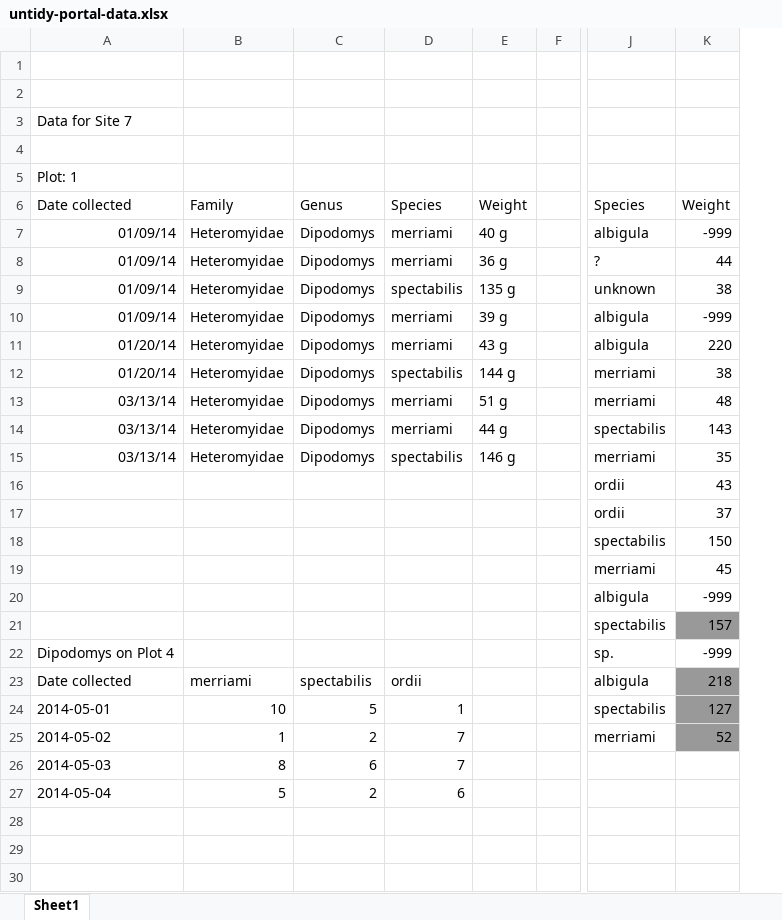
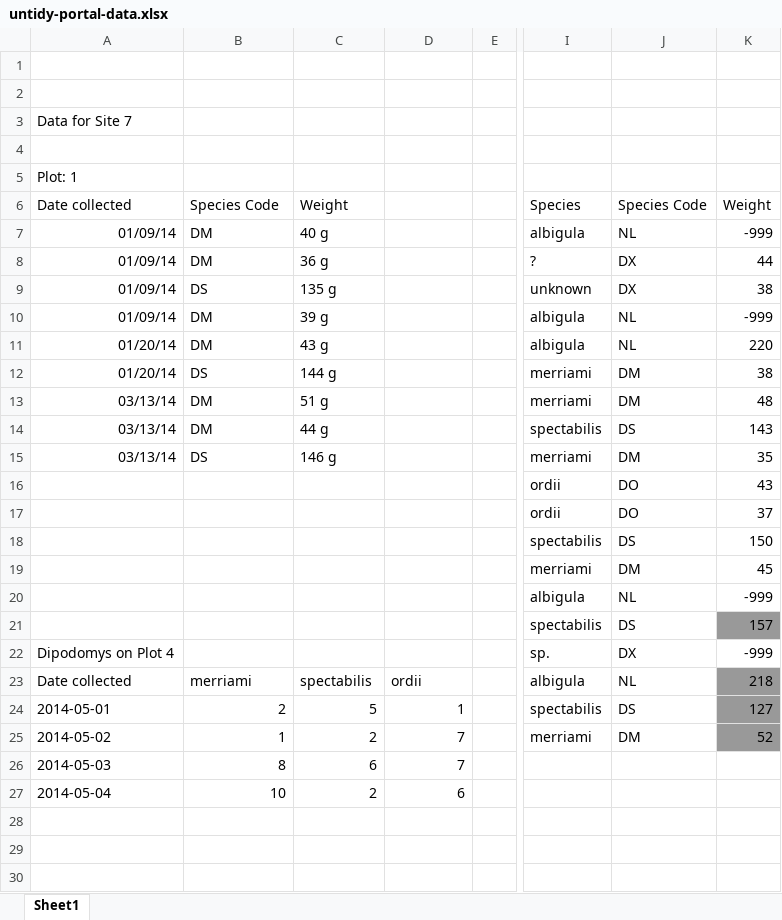
Before and after one commit to bleds22e/DataWrangling, an Excel workbook: Week01_Spreadsheets/untidy-portal-data.xlsx, sheet Sheet1, drawn as a sheet; only a part is shown, gaps mark what is left out; values as stored, in another font and other column widths than the file's, no borders; removed rows and columns are numbered as before the commit, all else as after; the diff names each change by its address in the sheet, - before the commit and + after, or states it on an @@ line.

Commit message:
untidy data with species codes and answer key example

```diff
--- a/Week01_Spreadsheets/untidy-portal-data.xlsx (sheet Sheet1)
+++ b/Week01_Spreadsheets/untidy-portal-data.xlsx (sheet Sheet1)
-column E, rows 6-15: Weight | 40 g | 36 g | 135 g | 39 g | 43 g | 144 g | 51 g | 44 g | 146 g
+column J, rows 6-25: Species Code | NL | DX | DX | NL | NL | DM | DM | DS | DM | DO | DO | DS | DM | NL | DS | DX | NL | DS | DM
-B6: Family
+B6: Species Code
-C6: Genus
+C6: Weight
-D6: Species
+D6: (empty)
-B7:B8: Heteromyidae
+B7:B8: DM
-C7: Dipodomys
+C7: 40 g
-D7:D8: merriami
+D7:D8: (empty)
-C8: Dipodomys
+C8: 36 g
-B9: Heteromyidae
+B9: DS
-C9: Dipodomys
+C9: 135 g
-D9: spectabilis
+D9: (empty)
-B10:B11: Heteromyidae
+B10:B11: DM
-C10: Dipodomys
+C10: 39 g
-D10:D11: merriami
+D10:D11: (empty)
-C11: Dipodomys
+C11: 43 g
-B12: Heteromyidae
+B12: DS
-C12: Dipodomys
+C12: 144 g
-D12: spectabilis
+D12: (empty)
-B13:B14: Heteromyidae
+B13:B14: DM
-C13: Dipodomys
+C13: 51 g
-D13:D14: merriami
+D13:D14: (empty)
-C14: Dipodomys
+C14: 44 g
-B15: Heteromyidae
+B15: DS
-C15: Dipodomys
+C15: 146 g
-D15: spectabilis
+D15: (empty)
-B24: 10
+B24: 2
-B27: 5
+B27: 10
```
Also changed, not shown: 1 other file.
